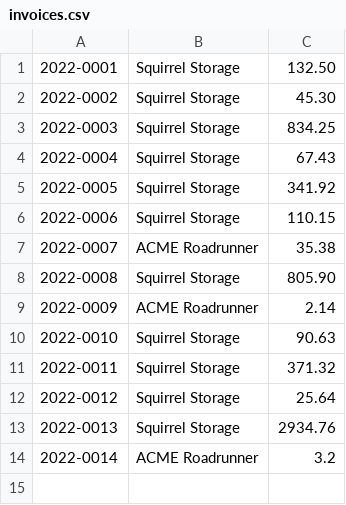
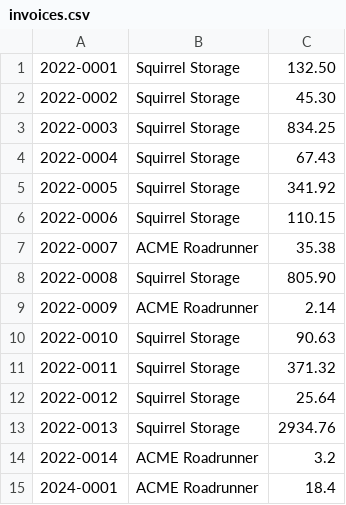
Before and after one commit to dinesh-2020-code/Python_learning, a CSV file: FileHandling/invoices.csv, drawn as a sheet; the diff names each change by its address in the sheet, - before the commit and + after, or states it on an @@ line.

Commit message:
Refactored invoices.csv file

```diff
--- a/FileHandling/invoices.csv
+++ b/FileHandling/invoices.csv
+row 15: 2024-0001 | ACME Roadrunner | 18.4
```
